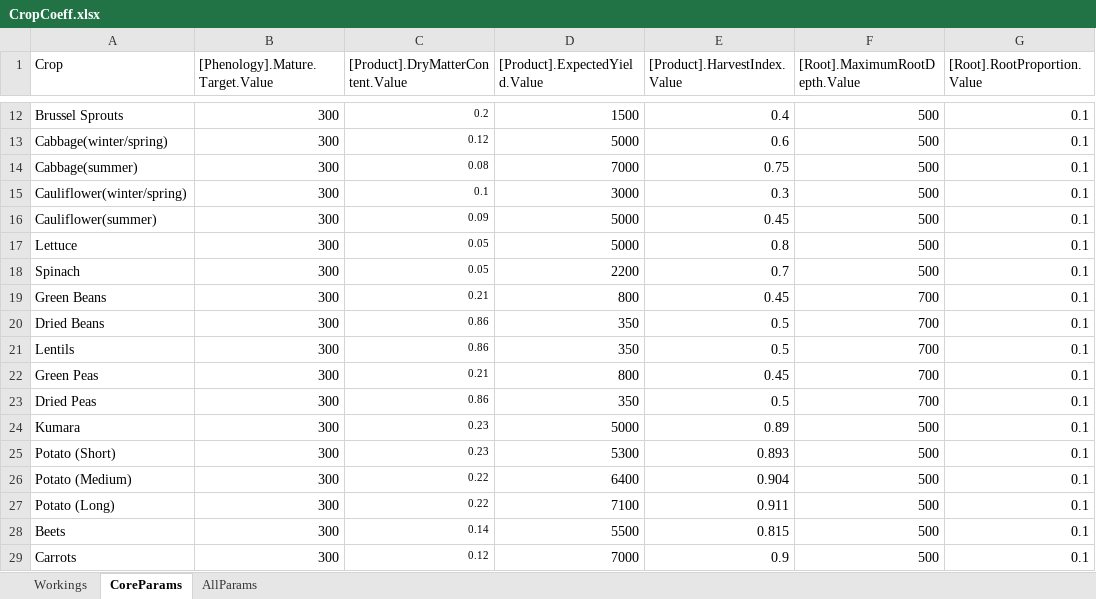
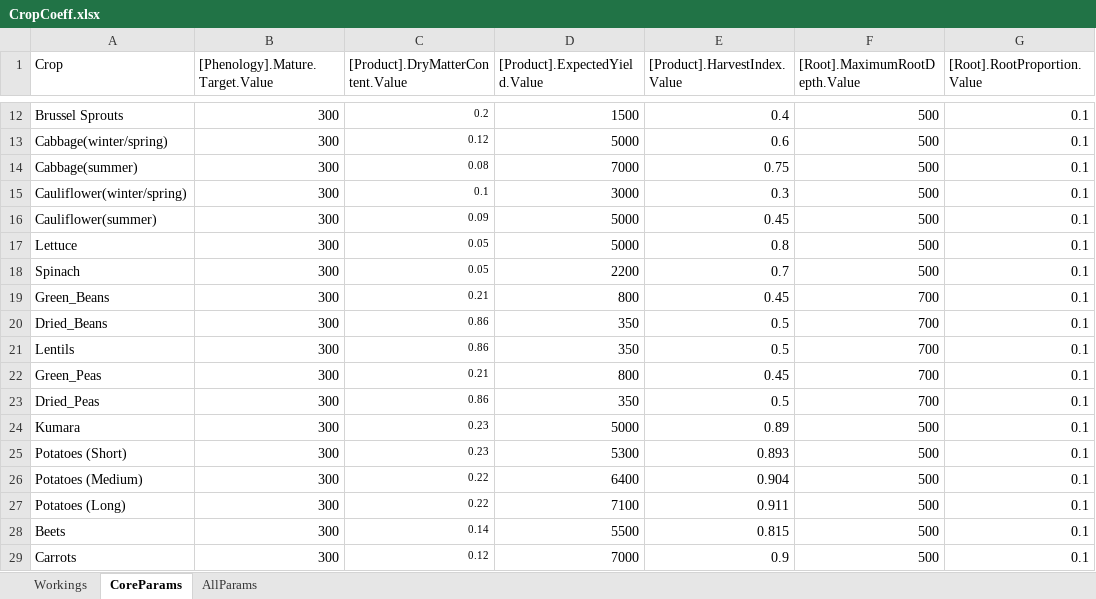
Before and after one commit to APSIMInitiative/ApsimX, an Excel workbook: Prototypes/SCUM/CropCoeff.xlsx, sheet CoreParams, drawn as a sheet; only a part is shown, gaps mark what is left out; values as stored, in another font and other column widths than the file's, no borders; the diff names each change by its address in the sheet, - before the commit and + after, or states it on an @@ line.

Commit message:
Ablock experiment working with full factorial setup, including getting treatment specific values from external tabels

```diff
--- a/Prototypes/SCUM/CropCoeff.xlsx (sheet CoreParams)
+++ b/Prototypes/SCUM/CropCoeff.xlsx (sheet CoreParams)
-A19 (Crop): Green Beans
+A19 (Crop): Green_Beans
-A20 (Crop): Dried Beans
+A20 (Crop): Dried_Beans
-A22 (Crop): Green Peas
+A22 (Crop): Green_Peas
-A23 (Crop): Dried Peas
+A23 (Crop): Dried_Peas
-A25 (Crop): Potato (Short)
+A25 (Crop): Potatoes (Short)
-A26 (Crop): Potato (Medium)
+A26 (Crop): Potatoes (Medium)
-A27 (Crop): Potato (Long)
+A27 (Crop): Potatoes (Long)
```
Also changed, not shown: charts or pictures, 4 other files.
